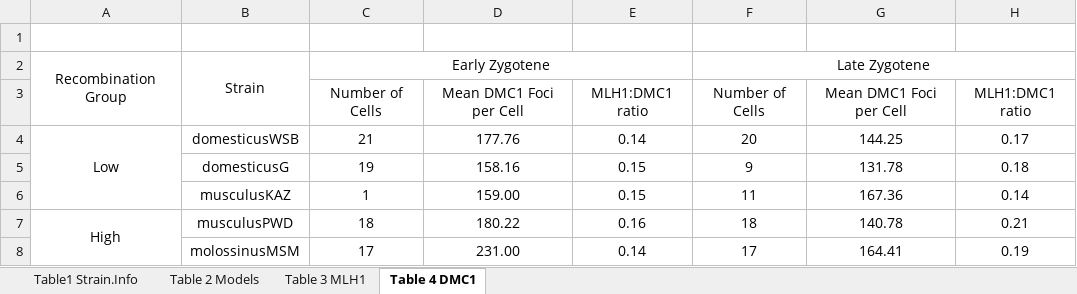
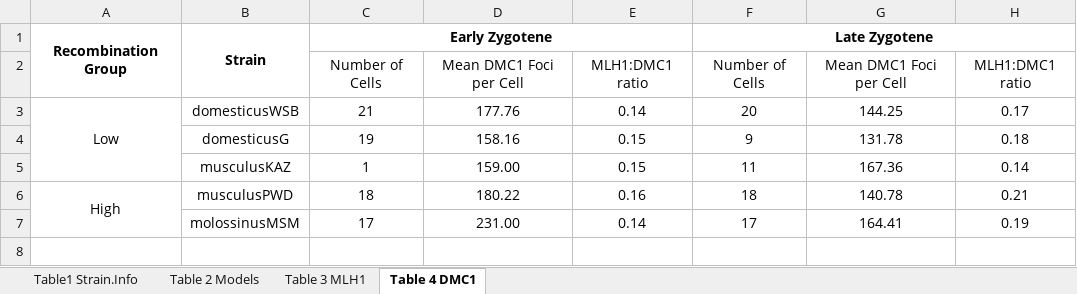
Before and after one commit to petersoapes/MLH1repo, an Excel workbook: doc/MainTables.xlsx, sheet Table 4 DMC1, drawn as a sheet; values as stored, in another font and other column widths than the file's, no borders; removed rows and columns are numbered as before the commit, all else as after; the diff names each change by its address in the sheet, - before the commit and + after, or states it on an @@ line.

```diff
--- a/doc/MainTables.xlsx (sheet Table 4 DMC1)
+++ b/doc/MainTables.xlsx (sheet Table 4 DMC1)
-row 1: (empty)
-A1:C1 bold: off
+A1:C1 bold: on
-F1 bold: off
+F1 bold: on
```
Also changed, not shown: sheet Table1 Strain.Info, sheet Table 2 Models, sheet Table 3 MLH1, 7 other files.
